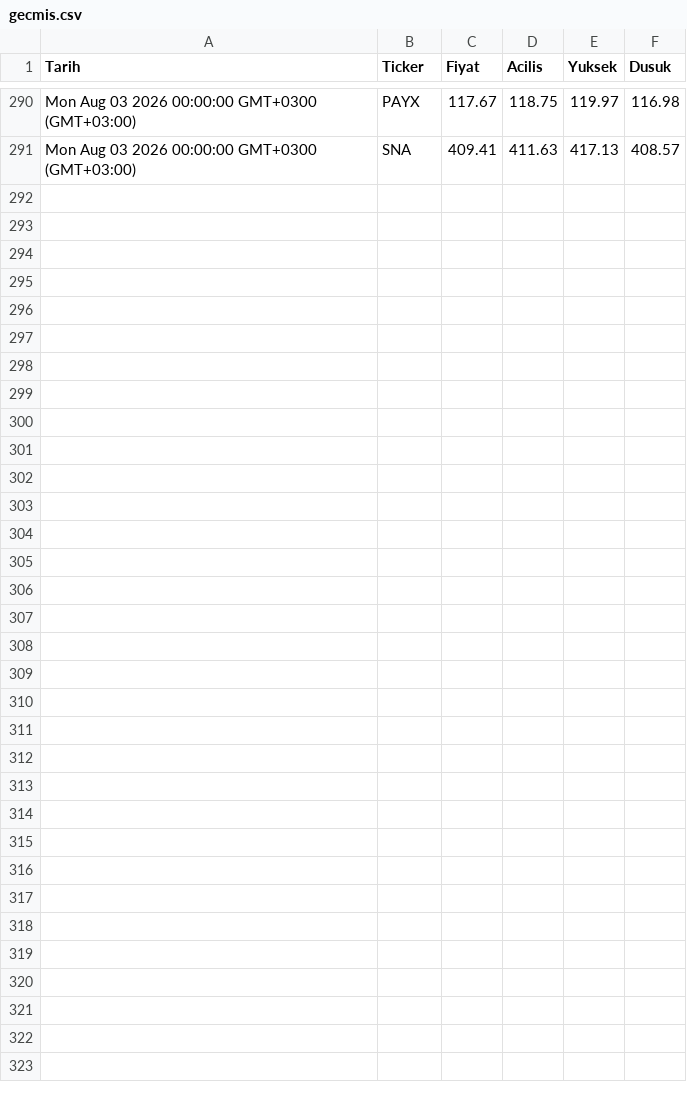
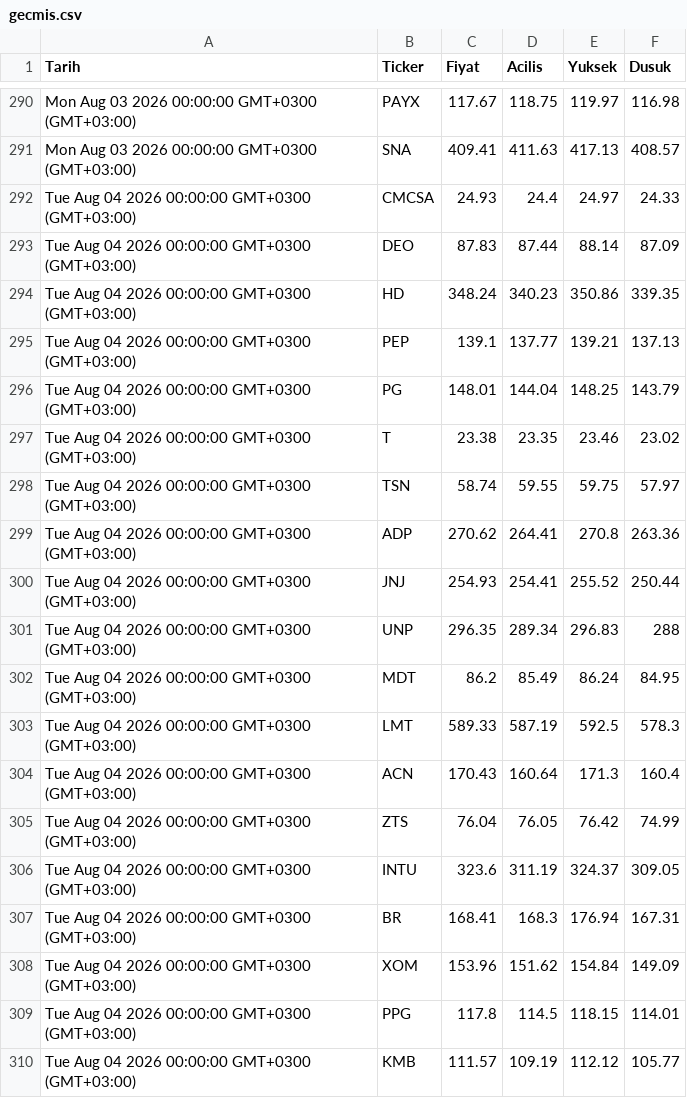
Before and after one commit to Porterck/blue-chip-data, a CSV file: gecmis.csv, drawn as a sheet; only a part is shown, gaps mark what is left out; the diff covers the shown part only.

Commit message:
Guncelleme 2026-08-04T20:10:40.854Z

```diff
--- a/gecmis.csv
+++ b/gecmis.csv
@@ -291 +291,20 @@ Mon Aug 03 2026 00:00:00 GMT+0300 (GMT+03:00),PAYX,117.67,118.75,119.97,116.98
 Mon Aug 03 2026 00:00:00 GMT+0300 (GMT+03:00),SNA,409.41,411.63,417.13,408.57
+Tue Aug 04 2026 00:00:00 GMT+0300 (GMT+03:00),CMCSA,24.93,24.4,24.97,24.33
+Tue Aug 04 2026 00:00:00 GMT+0300 (GMT+03:00),DEO,87.83,87.44,88.14,87.09
+Tue Aug 04 2026 00:00:00 GMT+0300 (GMT+03:00),HD,348.24,340.23,350.86,339.35
+Tue Aug 04 2026 00:00:00 GMT+0300 (GMT+03:00),PEP,139.1,137.77,139.21,137.13
+Tue Aug 04 2026 00:00:00 GMT+0300 (GMT+03:00),PG,148.01,144.04,148.25,143.79
+Tue Aug 04 2026 00:00:00 GMT+0300 (GMT+03:00),T,23.38,23.35,23.46,23.02
+Tue Aug 04 2026 00:00:00 GMT+0300 (GMT+03:00),TSN,58.74,59.55,59.75,57.97
+Tue Aug 04 2026 00:00:00 GMT+0300 (GMT+03:00),ADP,270.62,264.41,270.8,263.36
+Tue Aug 04 2026 00:00:00 GMT+0300 (GMT+03:00),JNJ,254.93,254.41,255.52,250.44
+Tue Aug 04 2026 00:00:00 GMT+0300 (GMT+03:00),UNP,296.35,289.34,296.83,288
+Tue Aug 04 2026 00:00:00 GMT+0300 (GMT+03:00),MDT,86.2,85.49,86.24,84.95
+Tue Aug 04 2026 00:00:00 GMT+0300 (GMT+03:00),LMT,589.33,587.19,592.5,578.3
+Tue Aug 04 2026 00:00:00 GMT+0300 (GMT+03:00),ACN,170.43,160.64,171.3,160.4
+Tue Aug 04 2026 00:00:00 GMT+0300 (GMT+03:00),ZTS,76.04,76.05,76.42,74.99
+Tue Aug 04 2026 00:00:00 GMT+0300 (GMT+03:00),INTU,323.6,311.19,324.37,309.05
+Tue Aug 04 2026 00:00:00 GMT+0300 (GMT+03:00),BR,168.41,168.3,176.94,167.31
+Tue Aug 04 2026 00:00:00 GMT+0300 (GMT+03:00),XOM,153.96,151.62,154.84,149.09
+Tue Aug 04 2026 00:00:00 GMT+0300 (GMT+03:00),PPG,117.8,114.5,118.15,114.01
+Tue Aug 04 2026 00:00:00 GMT+0300 (GMT+03:00),KMB,111.57,109.19,112.12,105.77
```
Also changed, not shown: 10 added rows elsewhere in this file.
